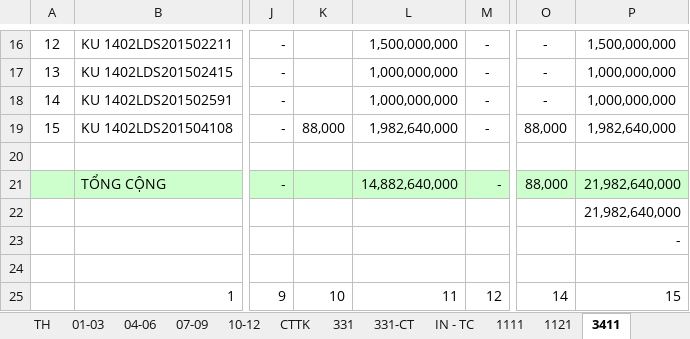
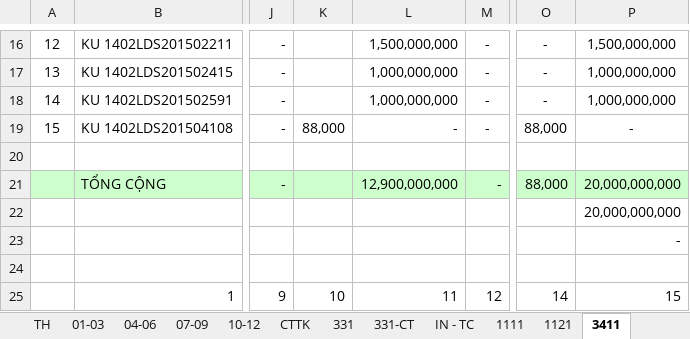
Before and after one commit to vuphuong11/02.KE-TOAN, an Excel workbook: SO SACH - TV/SO SACH/2015/NKSC - TV - 2015.xlsx, sheet 3411, drawn as a sheet; only a part is shown, gaps mark what is left out; values as stored, in another font and other column widths than the file's, no borders; the diff names each change by its address in the sheet, - before the commit and + after, or states it on an @@ line.

```diff
--- a/SO SACH - TV/SO SACH/2015/NKSC - TV - 2015.xlsx (sheet 3411)
+++ b/SO SACH - TV/SO SACH/2015/NKSC - TV - 2015.xlsx (sheet 3411)
-L19: 1,982,640,000
+L19: -
-P19: 1,982,640,000
+P19: -
-L21: 14,882,640,000
+L21: 12,900,000,000
-P21:P22: 21,982,640,000
+P21:P22: 20,000,000,000
```
Also changed, not shown: sheet 10-12, sheet 07-09, sheet 04-06, sheet 01-03, sheet 1111, sheet CTTK, 6 more sheets, other sheet tabs, formulas that keep their value, hidden cells, SO SACH - LA/CONG NO/Bang ke NL, nông lâm sản/Nam 2016/BẢNG KÊ/Tháng 01.xlsx, SO SACH - LA/SO SACH/2016/111 - 112 - 16.xlsx, 47 other files.
